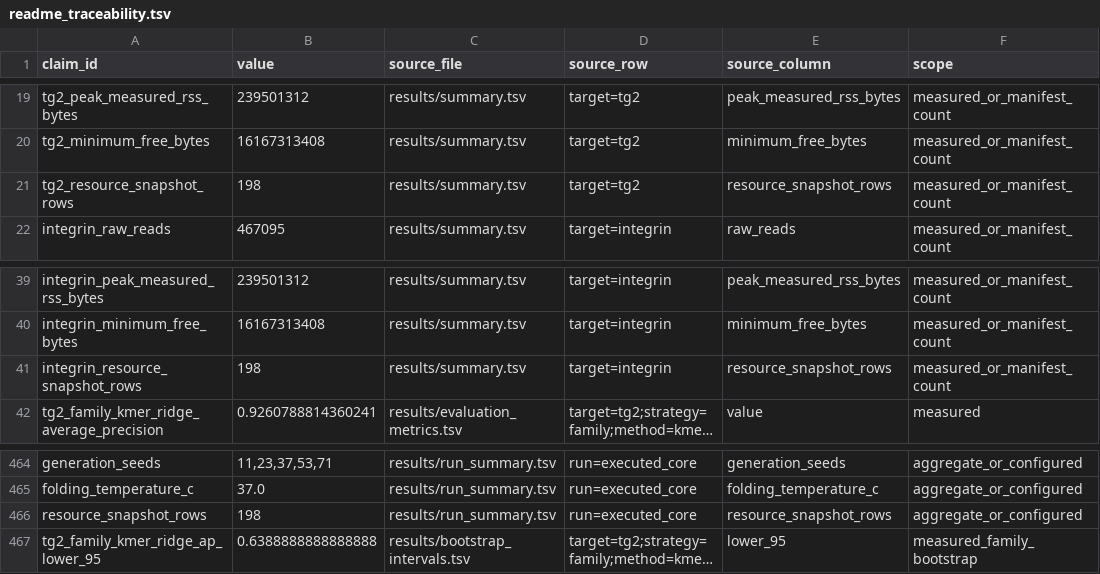
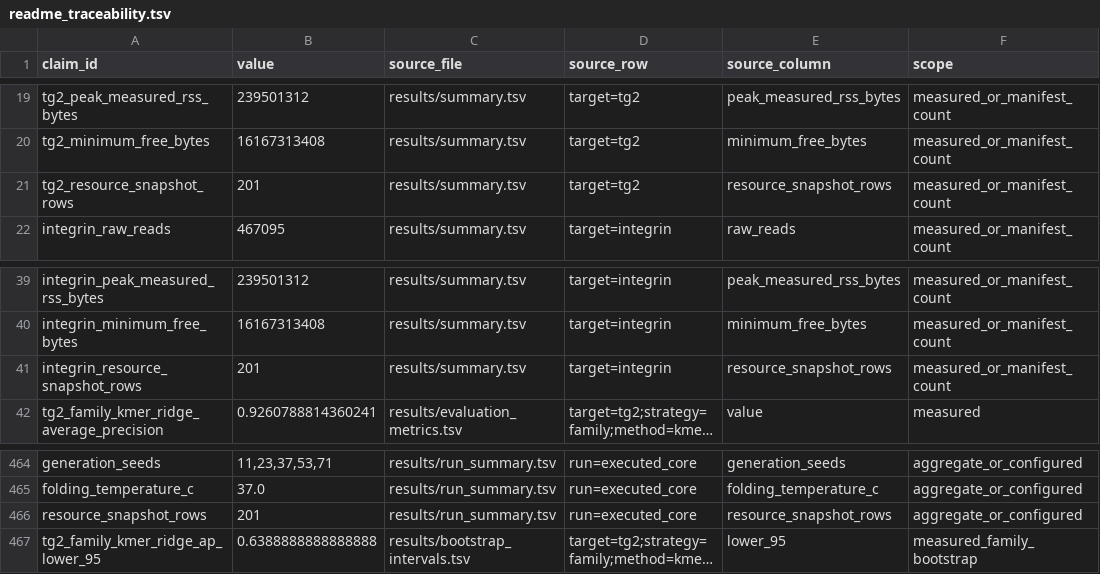
Before and after one commit to Qasim-Hussain-Code/aptamer_selex_generative_design_pipeline, a TSV file: results/readme_traceability.tsv, drawn as a sheet; only a part is shown, gaps mark what is left out; long unchanged cells end in …; the diff covers the shown part only; the diff names each change by its address in the sheet, - before the commit and + after, or states it on an @@ line.

```diff
--- a/results/readme_traceability.tsv
+++ b/results/readme_traceability.tsv
-B21 (value): 198
+B21 (value): 201
-B41 (value): 198
+B41 (value): 201
-B466 (value): 198
+B466 (value): 201
```
Also changed, not shown: 36 edited cells elsewhere in this file, logs/resource_usage.tsv, results/pipeline_stage_summary.tsv, 8 other files.
